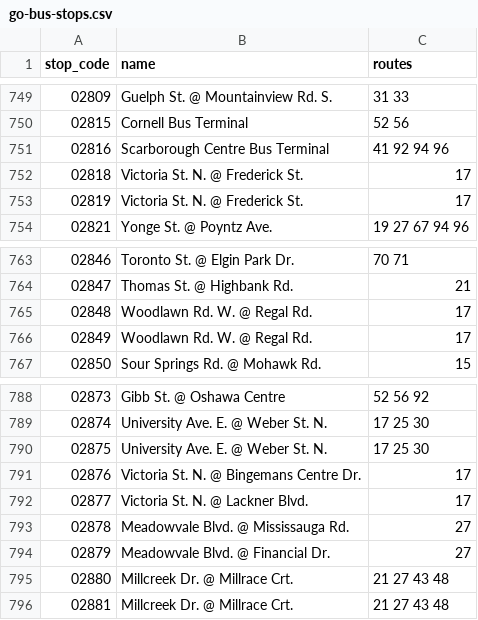
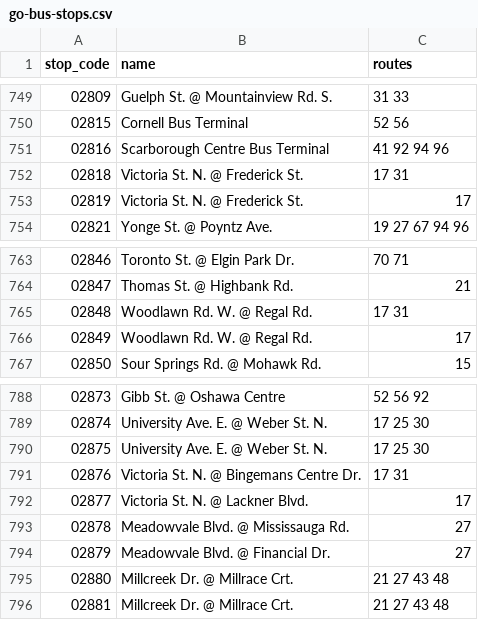
Before and after one commit to calebhabesh/linewatchto, a CSV file: backend/src/main/resources/regional/go-bus-stops.csv, drawn as a sheet; only a part is shown, gaps mark what is left out.

Commit message:
Scheduled refresh of schedule-derived map and search assets, and the GO feed of 2026-11-04. scripts/refresh-schedule-assets.sh downloads the current TTC GTFS (the zip the CKAN package lists, as the backend's daily refresh finds it) and GO GTFS, prints each feed's version and period, and reruns the surface (streetcar, bus, night), GO bus and search index generators. Open Data Toronto re-zips an unchanged feed, so a file whose only change is its archive hash is kept as committed. .github/workflows/refresh-schedule-assets.yml runs it Monday and Thursday and by hand; on a change it runs test:fast and opens or updates one pull request from automation/schedule-assets (pull requests opened with GITHUB_TOKEN start no CI, so main's CI checks after merge, before images publish). The repository does not yet let Actions open pull requests; until it does, the run summary links the pushed branch. GO generator: a trip with fewer than two bus stops runs between rail stations and is counted, not drawn, like TTC replacement buses; the new feed's 35B (UP Express replacement, Union bus terminal to Pearson, 2026-11-13) was drawn with no stop list. Assets regenerated from GO 20261104201520 (2026-11-04 to 2026-11-27); TTC S1000544 is unchanged. Launch gates: the owner confirmed on 2026-11-05 that the Metrolinx agreement covers per-stop GO departures for any GO stop. test:fast, test:scripts:all and the backend GoBusStop tests pass

```diff
--- a/backend/src/main/resources/regional/go-bus-stops.csv
+++ b/backend/src/main/resources/regional/go-bus-stops.csv
@@ -751,3 +751,3 @@ stop_code,name,routes
 02816,Scarborough Centre Bus Terminal,41 92 94 96
-02818,Victoria St. N. @ Frederick St.,17
+02818,Victoria St. N. @ Frederick St.,17 31
 02819,Victoria St. N. @ Frederick St.,17
@@ -764,3 +764,3 @@ stop_code,name,routes
 02847,Thomas St. @ Highbank Rd.,21
-02848,Woodlawn Rd. W. @ Regal Rd.,17
+02848,Woodlawn Rd. W. @ Regal Rd.,17 31
 02849,Woodlawn Rd. W. @ Regal Rd.,17
@@ -790,3 +790,3 @@ stop_code,name,routes
 02875,University Ave. E. @ Weber St. N.,17 25 30
-02876,Victoria St. N. @ Bingemans Centre Dr.,17
+02876,Victoria St. N. @ Bingemans Centre Dr.,17 31
 02877,Victoria St. N. @ Lackner Blvd.,17
```
Also changed, not shown: 9 other files.
